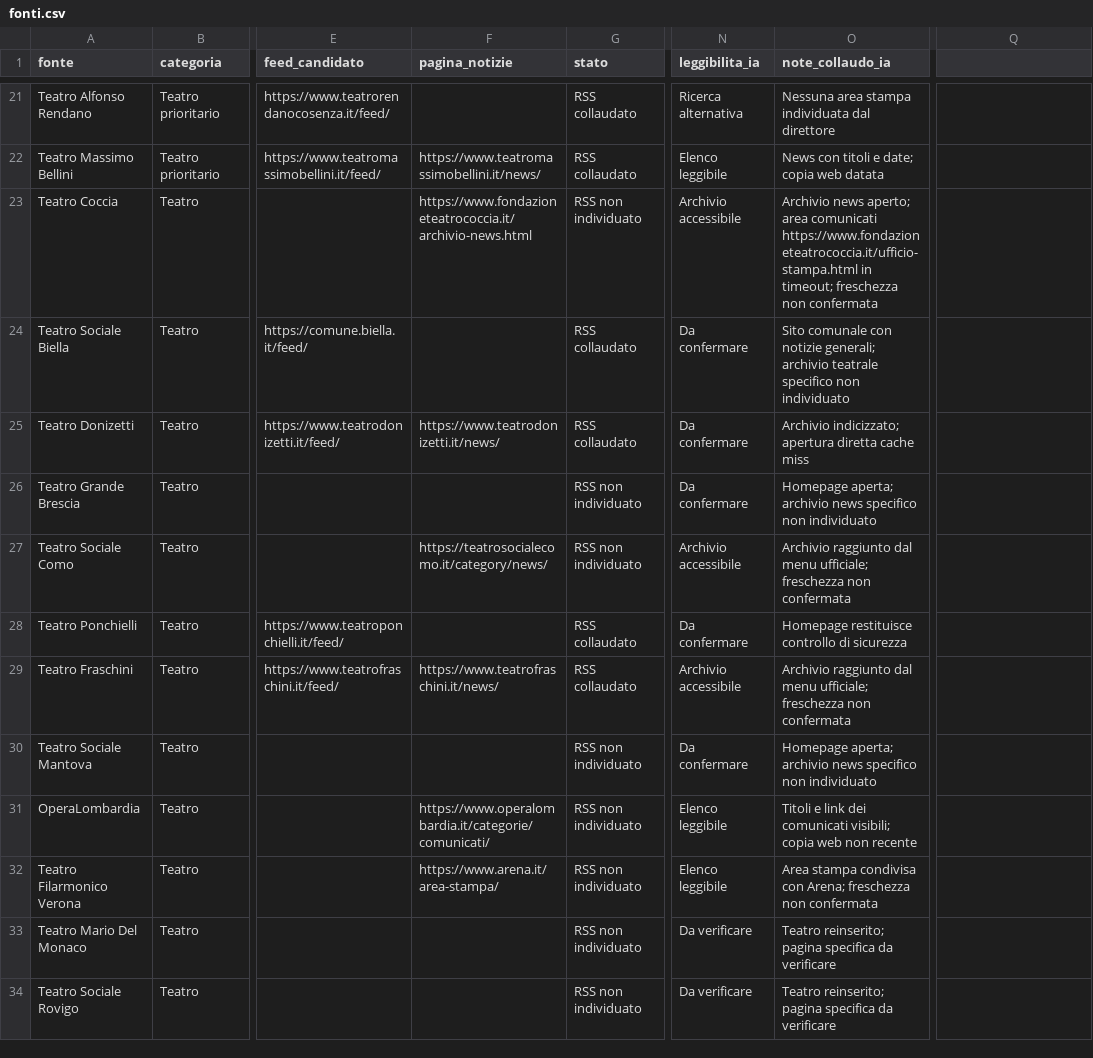
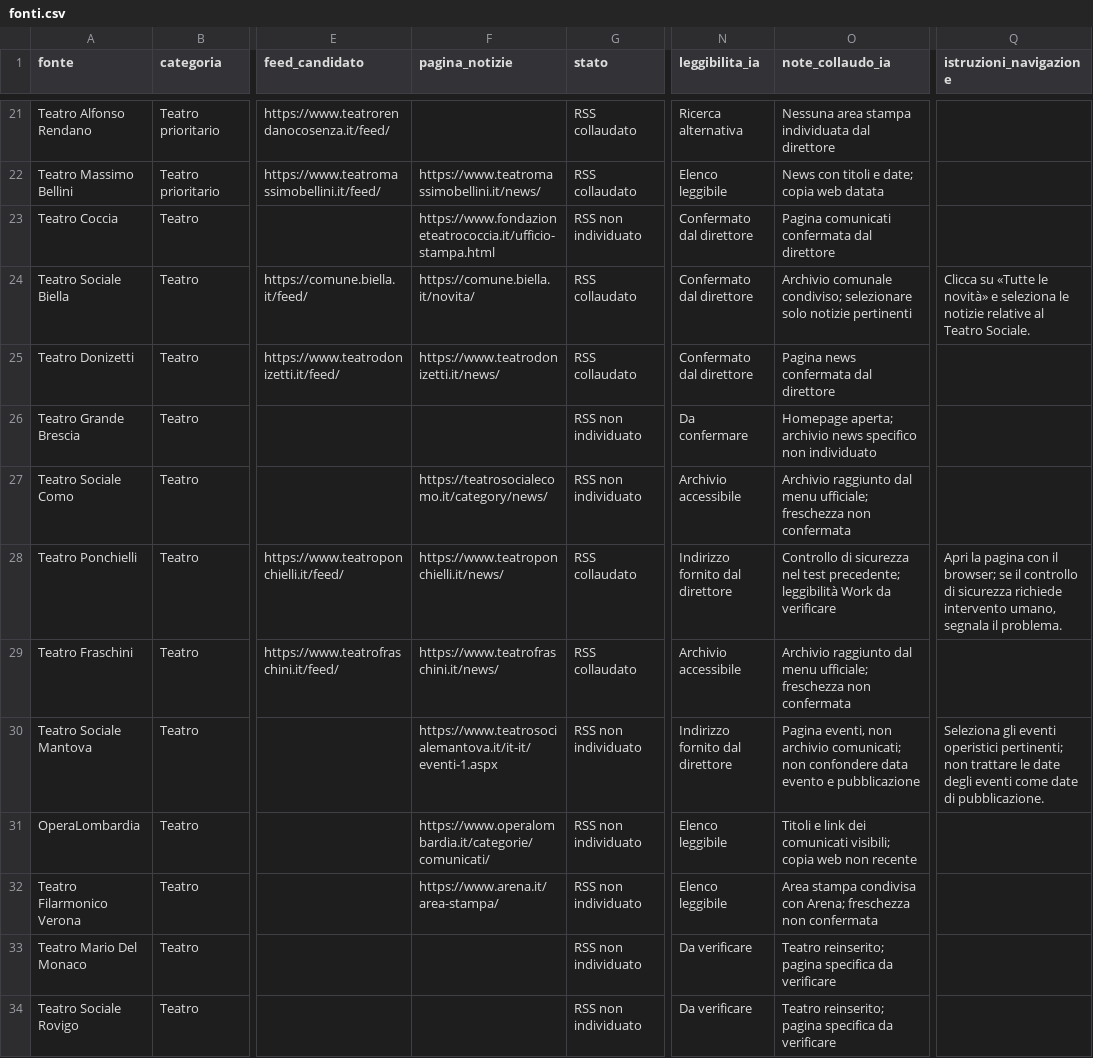
Before and after one commit to Mehehe86/Opera-Plus-Monitoraggio, a CSV file: fonti.csv, drawn as a sheet; only a part is shown, gaps mark what is left out; the diff names each change by its address in the sheet, - before the commit and + after, or states it on an @@ line.

Commit message:
Registra cinque verifiche del direttore e istruzioni di navigazione per fonte

```diff
--- a/fonti.csv
+++ b/fonti.csv
-Q1: (empty)
+Q1: istruzioni_navigazione
-F23 (pagina_notizie): https://www.fondazioneteatrococcia.it/archivio-news.html
+F23 (pagina_notizie): https://www.fondazioneteatrococcia.it/ufficio-stampa.html
-N23 (leggibilita_ia): Archivio accessibile
+N23 (leggibilita_ia): Confermato dal direttore
-O23 (note_collaudo_ia): Archivio news aperto; area comunicati https://www.fondazioneteatrococcia.it/ufficio-stampa.html in timeout; freschezza non confermata
+O23 (note_collaudo_ia): Pagina comunicati confermata dal direttore
-F24 (pagina_notizie): (empty)
+F24 (pagina_notizie): https://comune.biella.it/novita/
-N24:N25 (leggibilita_ia): Da confermare
+N24:N25 (leggibilita_ia): Confermato dal direttore
-O24 (note_collaudo_ia): Sito comunale con notizie generali; archivio teatrale specifico non individuato
+O24 (note_collaudo_ia): Archivio comunale condiviso; selezionare solo notizie pertinenti
-Q24 (istruzioni_navigazione): (empty)
+Q24 (istruzioni_navigazione): Clicca su «Tutte le novità» e seleziona le notizie relative al Teatro Sociale.
-O25 (note_collaudo_ia): Archivio indicizzato; apertura diretta cache miss
+O25 (note_collaudo_ia): Pagina news confermata dal direttore
-F28 (pagina_notizie): (empty)
+F28 (pagina_notizie): https://www.teatroponchielli.it/news/
-N28 (leggibilita_ia): Da confermare
+N28 (leggibilita_ia): Indirizzo fornito dal direttore
-O28 (note_collaudo_ia): Homepage restituisce controllo di sicurezza
+O28 (note_collaudo_ia): Controllo di sicurezza nel test precedente; leggibilità Work da verificare
-Q28 (istruzioni_navigazione): (empty)
+Q28 (istruzioni_navigazione): Apri la pagina con il browser; se il controllo di sicurezza richiede intervento umano, segnala il problema.
-F30 (pagina_notizie): (empty)
+F30 (pagina_notizie): https://www.teatrosocialemantova.it/it-it/eventi-1.aspx
-N30 (leggibilita_ia): Da confermare
+N30 (leggibilita_ia): Indirizzo fornito dal direttore
-O30 (note_collaudo_ia): Homepage aperta; archivio news specifico non individuato
+O30 (note_collaudo_ia): Pagina eventi, non archivio comunicati; non confondere data evento e pubblicazione
-Q30 (istruzioni_navigazione): (empty)
+Q30 (istruzioni_navigazione): Seleziona gli eventi operistici pertinenti; non trattare le date degli eventi come date di pubblicazione.
```
